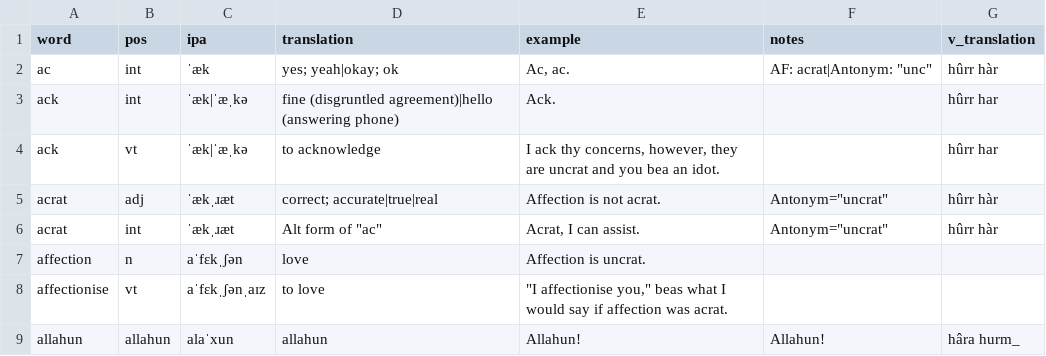
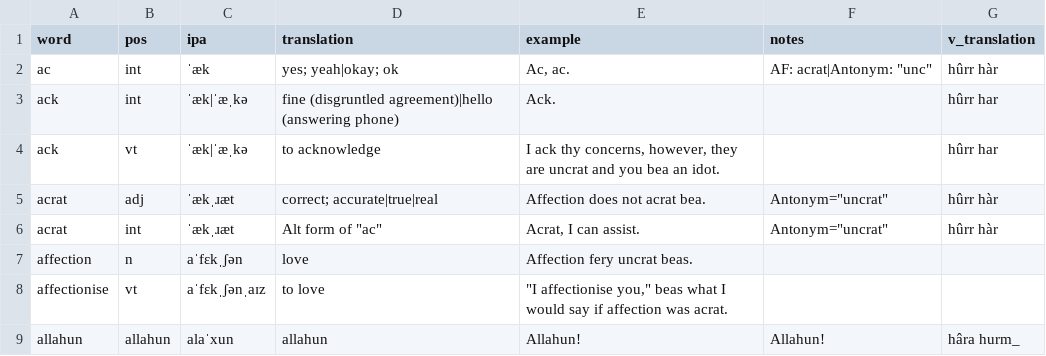
Before and after one commit to SeriousGuy888/Billzonian, a CSV file: vocabulary.csv, drawn as a sheet; only a part is shown.

Commit message:
fix affection and acrat examples

```diff
--- a/vocabulary.csv
+++ b/vocabulary.csv
@@ -4,5 +4,5 @@ ack,int,ˈæk|ˈæˌkə,fine (disgruntled agreement)|hello (answering phone),Ack
 ack,vt,ˈæk|ˈæˌkə,to acknowledge,"I ack thy concerns, however, they are uncrat and you bea an idot.",,hûrr har
-acrat,adj,ˈækˌɹæt,correct; accurate|true|real,Affection is not acrat.,"Antonym=""uncrat""",hûrr hàr
+acrat,adj,ˈækˌɹæt,correct; accurate|true|real,Affection does not acrat bea.,"Antonym=""uncrat""",hûrr hàr
 acrat,int,ˈækˌɹæt,"Alt form of ""ac""","Acrat, I can assist.","Antonym=""uncrat""",hûrr hàr
-affection,n,aˈfɛkˌʃən,love,Affection is uncrat.,,
+affection,n,aˈfɛkˌʃən,love,Affection fery uncrat beas.,,
 affectionise,vt,aˈfɛkˌʃənˌaɪz,to love,"""I affectionise you,"" beas what I would say if affection was acrat.",,
```
